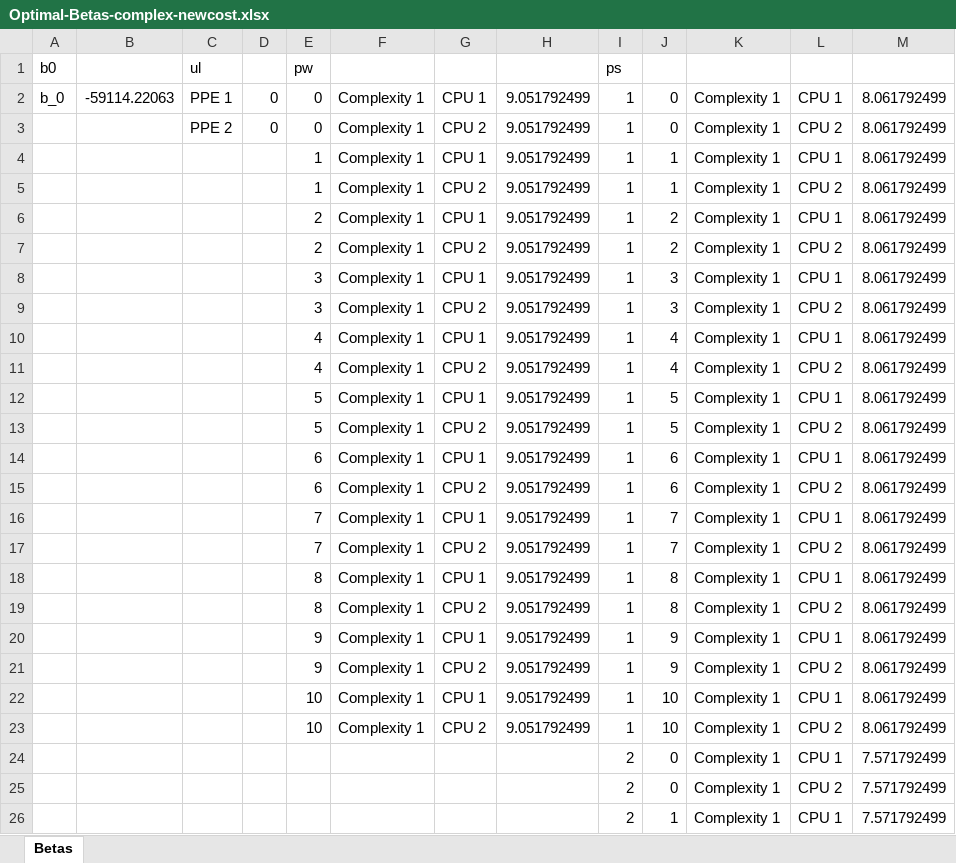
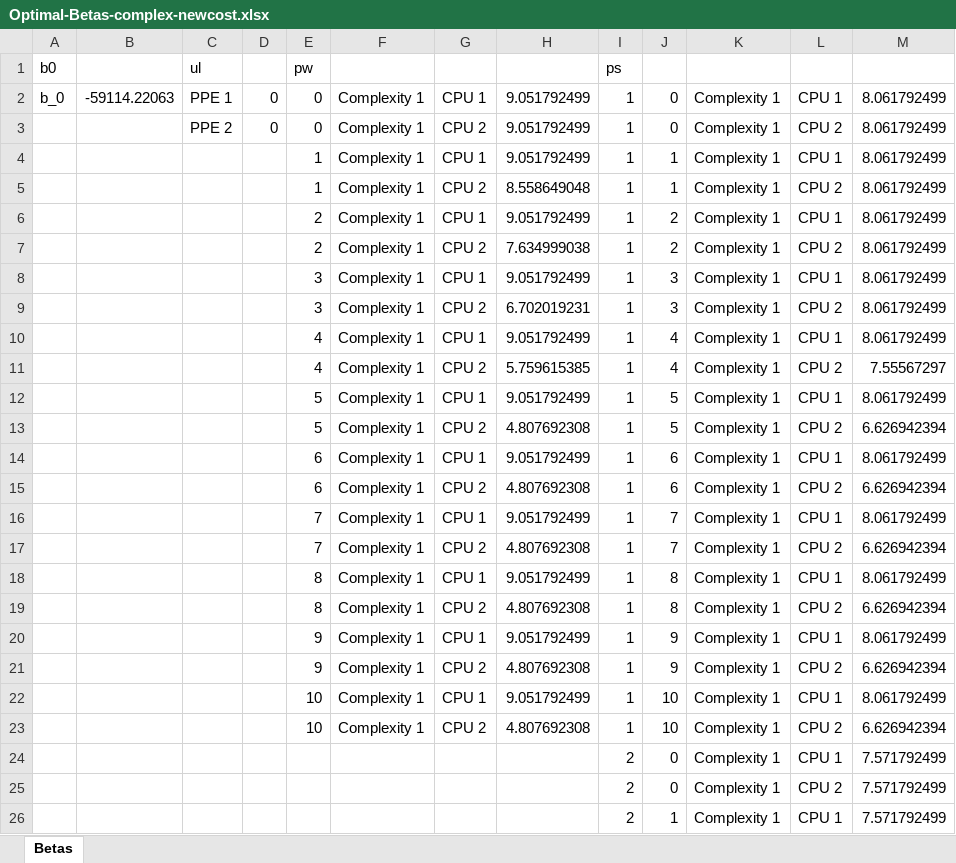
Before and after one commit to Konstantin-Volodin/UOttawa-Dynamic-Knapsack-Problem-Python, an Excel workbook: v2-Implementation/Data/Optimal-Betas-complex-newcost.xlsx, sheet Betas, drawn as a sheet; only a part is shown; values as stored, in another font and other column widths than the file's, no borders; the diff covers the shown part only; the diff names each change by its address in the sheet, - before the commit and + after, or states it on an @@ line.

Commit message:
finished changing complexity transitions

```diff
--- a/v2-Implementation/Data/Optimal-Betas-complex-newcost.xlsx (sheet Betas)
+++ b/v2-Implementation/Data/Optimal-Betas-complex-newcost.xlsx (sheet Betas)
-H5: 9.051792499
+H5: 8.558649048
-H7: 9.051792499
+H7: 7.634999038
-H9: 9.051792499
+H9: 6.702019231
-H11: 9.051792499
+H11: 5.759615385
-M11: 8.061792499
+M11: 7.55567297
-H13: 9.051792499
+H13: 4.807692308
-M13: 8.061792499
+M13: 6.626942394
-H15: 9.051792499
+H15: 4.807692308
-M15: 8.061792499
+M15: 6.626942394
-H17: 9.051792499
+H17: 4.807692308
-M17: 8.061792499
+M17: 6.626942394
-H19: 9.051792499
+H19: 4.807692308
-M19: 8.061792499
+M19: 6.626942394
-H21: 9.051792499
+H21: 4.807692308
-M21: 8.061792499
+M21: 6.626942394
-H23: 9.051792499
+H23: 4.807692308
-M23: 8.061792499
+M23: 6.626942394
```
Also changed, not shown: 57 edited cells elsewhere in this sheet, v2-Implementation/Data/Data-complex-newcost.xlsx, 24 other files.
